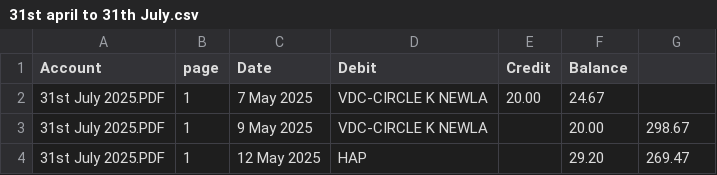
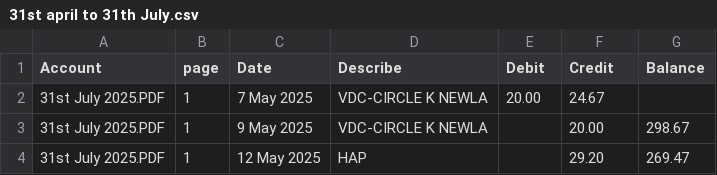
Before and after one commit to IanaraFer/Data-Transformation, a CSV file: output/31st april to 31th July.csv, drawn as a sheet; only a part is shown; the diff names each change by its address in the sheet, - before the commit and + after, or states it on an @@ line.

Commit message:
Update CSV header and remove extra comma

```diff
--- a/output/31st april to 31th July.csv
+++ b/output/31st april to 31th July.csv
-D1: Debit
+D1: Describe
-E1: Credit
+E1: Debit
-F1: Balance
+F1: Credit
-G1: (empty)
+G1: Balance
```
